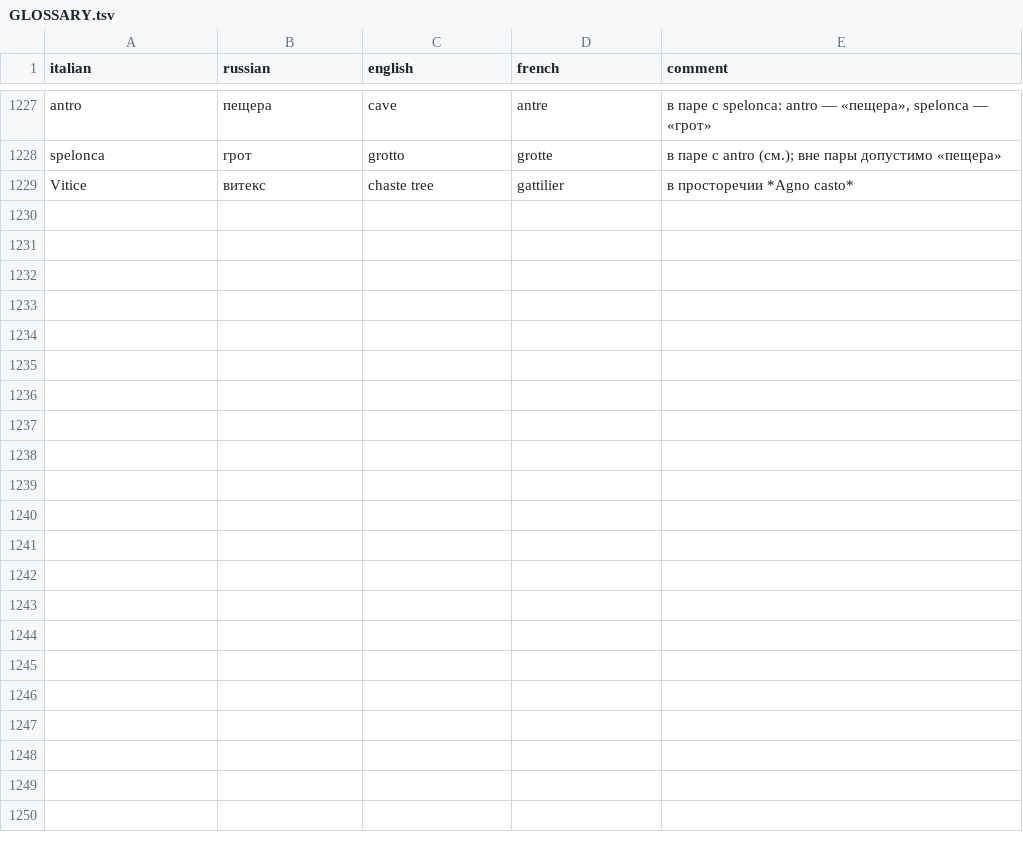
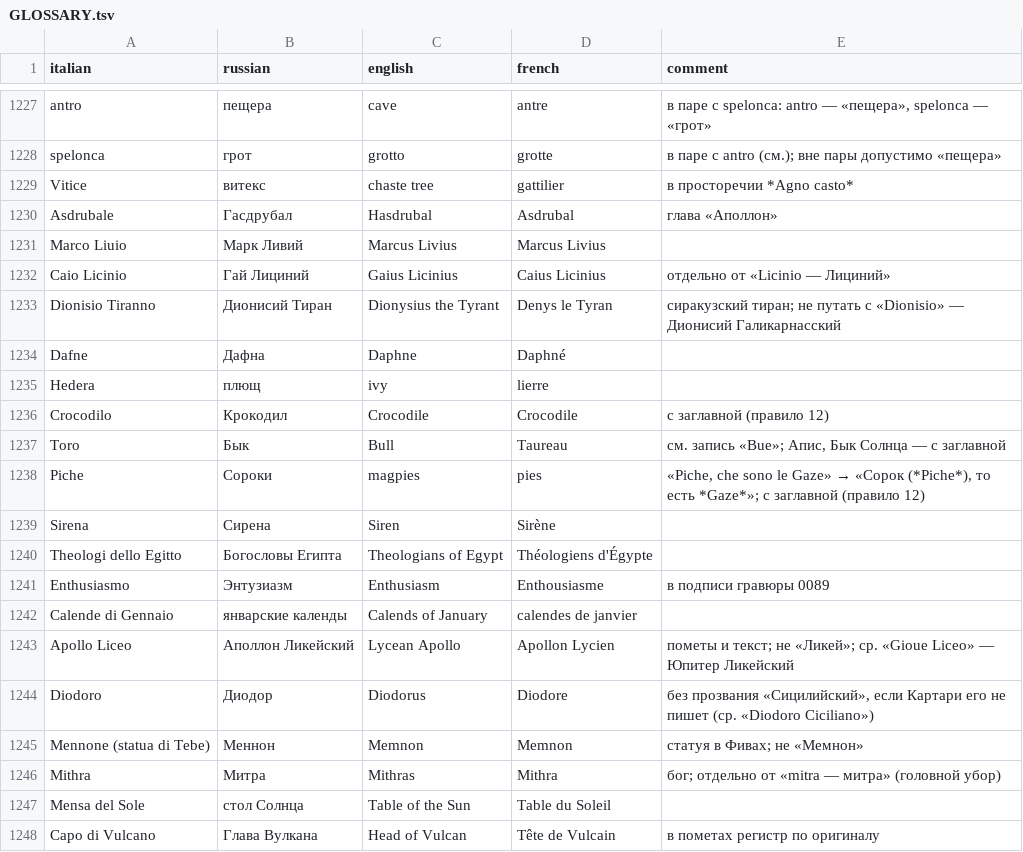
Before and after one commit to nfhours/library, a TSV file: books/cartari/_translation/GLOSSARY.tsv, drawn as a sheet; only a part is shown, gaps mark what is left out; the diff covers the shown part only; the diff names each change by its address in the sheet, - before the commit and + after, or states it on an @@ line.

```diff
--- a/books/cartari/_translation/GLOSSARY.tsv
+++ b/books/cartari/_translation/GLOSSARY.tsv
+row 1230: Asdrubale | Гасдрубал | Hasdrubal | Asdrubal | глава «Аполлон»
+row 1231: Marco Liuio | Марк Ливий | Marcus Livius | Marcus Livius
+row 1232: Caio Licinio | Гай Лициний | Gaius Licinius | Caius Licinius | отдельно от «Licinio — Лициний»
+row 1233: Dionisio Tiranno | Дионисий Тиран | Dionysius the Tyrant | Denys le Tyran | сиракузский тиран; не путать с «Dionisio» — Дионисий Галикарнасский
+row 1234: Dafne | Дафна | Daphne | Daphné
+row 1235: Hedera | плющ | ivy | lierre
+row 1236: Crocodilo | Крокодил | Crocodile | Crocodile | с заглавной (правило 12)
+row 1237: Toro | Бык | Bull | Taureau | см. запись «Bue»; Апис, Бык Солнца — с заглавной
+row 1238: Piche | Сороки | magpies | pies | «Piche, che sono le Gaze» → «Сорок (*Piche*), то есть *Gaze*»; с заглавной (правило 12)
+row 1239: Sirena | Сирена | Siren | Sirène
+row 1240: Theologi dello Egitto | Богословы Египта | Theologians of Egypt | Théologiens d'Égypte
+row 1241: Enthusiasmo | Энтузиазм | Enthusiasm | Enthousiasme | в подписи гравюры 0089
+row 1242: Calende di Gennaio | январские календы | Calends of January | calendes de janvier
+row 1243: Apollo Liceo | Аполлон Ликейский | Lycean Apollo | Apollon Lycien | пометы и текст; не «Ликей»; ср. «Gioue Liceo» — Юпитер Ликейский
+row 1244: Diodoro | Диодор | Diodorus | Diodore | без прозвания «Сицилийский», если Картари его не пишет (ср. «Diodoro Ciciliano»)
+row 1245: Mennone (statua di Tebe) | Меннон | Memnon | Memnon | статуя в Фивах; не «Мемнон»
+row 1246: Mithra | Митра | Mithras | Mithra | бог; отдельно от «mitra — митра» (головной убор)
+row 1247: Mensa del Sole | стол Солнца | Table of the Sun | Table du Soleil
+row 1248: Capo di Vulcano | Глава Вулкана | Head of Vulcan | Tête de Vulcain | в пометах регистр по оригиналу
```
Also changed, not shown: 9 added rows elsewhere in this file, 7 other files.
